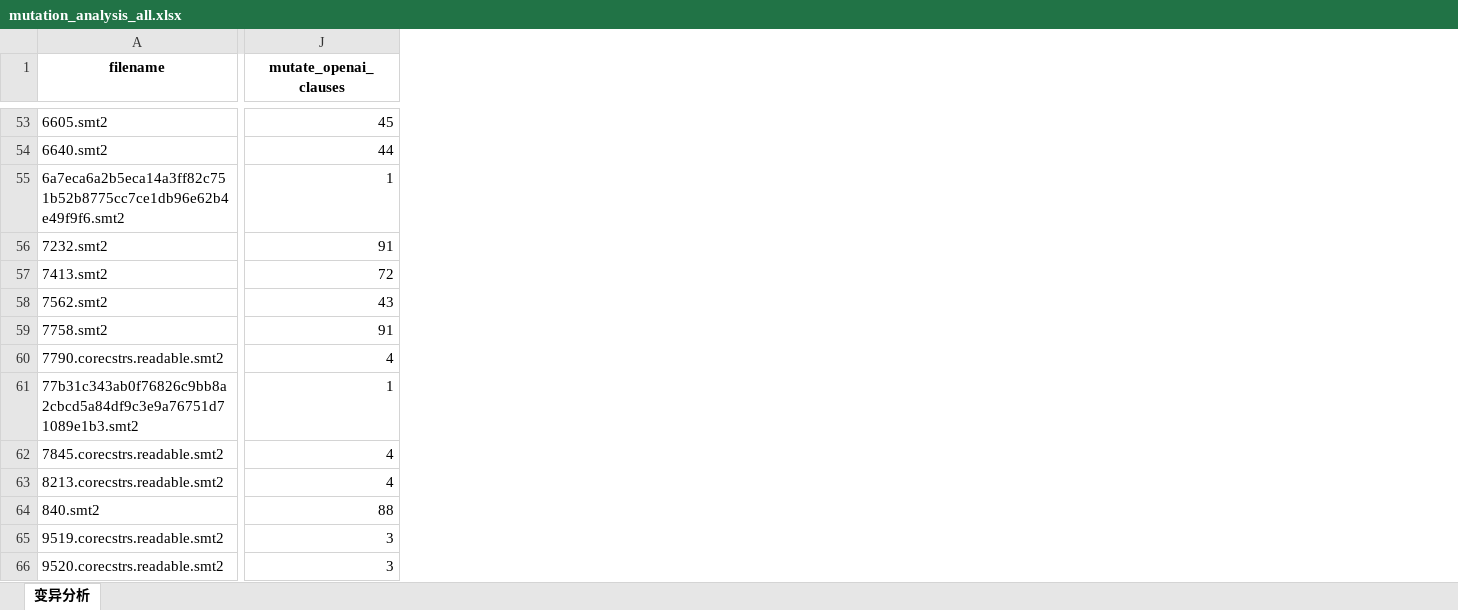
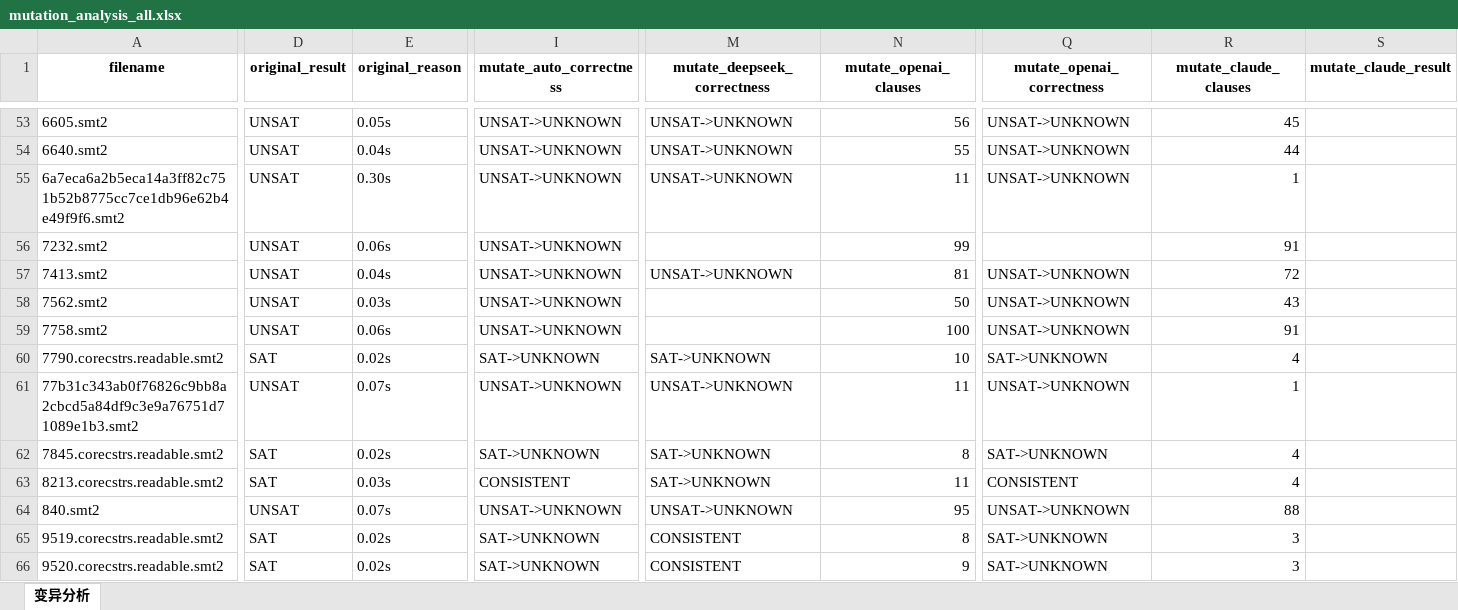
Before and after one commit to Ailuras/SplitSMT, an Excel workbook: charts/mutation_analysis_all.xlsx, sheet 变异分析, drawn as a sheet; only a part is shown, gaps mark what is left out; values as stored, in another font and other column widths than the file's, no borders; addresses are those after the commit; the diff covers the shown part only; the diff names each change by its address in the sheet, - before the commit and + after, or states it on an @@ line.

Commit message:
[opt]: update results analysis

```diff
--- a/charts/mutation_analysis_all.xlsx (sheet 变异分析)
+++ b/charts/mutation_analysis_all.xlsx (sheet 变异分析)
+column D (original_result), rows 53-66: UNSAT | UNSAT | UNSAT | UNSAT | UNSAT | UNSAT | UNSAT | SAT | UNSAT | SAT | SAT | UNSAT | SAT | SAT
+column E (original_reason), rows 53-66: 0.05s | 0.04s | 0.30s | 0.06s | 0.04s | 0.03s | 0.06s | 0.02s | 0.07s | 0.02s | 0.03s | 0.07s | 0.02s | 0.02s
+column I (mutate_auto_correctness), rows 53-66: UNSAT->UNKNOWN | UNSAT->UNKNOWN | UNSAT->UNKNOWN | UNSAT->UNKNOWN | UNSAT->UNKNOWN | UNSAT->UNKNOWN | UNSAT->UNKNOWN | SAT->UNKNOWN | UNSAT->UNKNOWN | SAT->UNKNOWN | CONSISTENT | UNSAT->UNKNOWN | SAT->UNKNOWN | SAT->UNKNOWN
+column M (mutate_deepseek_correctness), rows 53-66: UNSAT->UNKNOWN | UNSAT->UNKNOWN | UNSAT->UNKNOWN |  | UNSAT->UNKNOWN |  |  | SAT->UNKNOWN | UNSAT->UNKNOWN | SAT->UNKNOWN | SAT->UNKNOWN | UNSAT->UNKNOWN | CONSISTENT | CONSISTENT
+column Q (mutate_openai_correctness), rows 53-66: UNSAT->UNKNOWN | UNSAT->UNKNOWN | UNSAT->UNKNOWN |  | UNSAT->UNKNOWN | UNSAT->UNKNOWN | UNSAT->UNKNOWN | SAT->UNKNOWN | UNSAT->UNKNOWN | SAT->UNKNOWN | CONSISTENT | UNSAT->UNKNOWN | SAT->UNKNOWN | SAT->UNKNOWN
+column R (mutate_claude_clauses), rows 53-66: 45 | 44 | 1 | 91 | 72 | 43 | 91 | 4 | 1 | 4 | 4 | 88 | 3 | 3
+column S (mutate_claude_result), empty
-N53 (mutate_openai_clauses): 45
+N53 (mutate_openai_clauses): 56
-N54 (mutate_openai_clauses): 44
+N54 (mutate_openai_clauses): 55
-N55 (mutate_openai_clauses): 1
+N55 (mutate_openai_clauses): 11
-N56 (mutate_openai_clauses): 91
+N56 (mutate_openai_clauses): 99
-N57 (mutate_openai_clauses): 72
+N57 (mutate_openai_clauses): 81
-N58 (mutate_openai_clauses): 43
+N58 (mutate_openai_clauses): 50
-N59 (mutate_openai_clauses): 91
+N59 (mutate_openai_clauses): 100
-N60 (mutate_openai_clauses): 4
+N60 (mutate_openai_clauses): 10
-N61 (mutate_openai_clauses): 1
+N61 (mutate_openai_clauses): 11
-N62 (mutate_openai_clauses): 4
+N62 (mutate_openai_clauses): 8
-N63 (mutate_openai_clauses): 4
+N63 (mutate_openai_clauses): 11
-N64 (mutate_openai_clauses): 88
+N64 (mutate_openai_clauses): 95
-N65 (mutate_openai_clauses): 3
+N65 (mutate_openai_clauses): 8
-N66 (mutate_openai_clauses): 3
+N66 (mutate_openai_clauses): 9
```
Also changed, not shown: 2 added columns and 86 edited cells elsewhere in this sheet, 4 other files.
